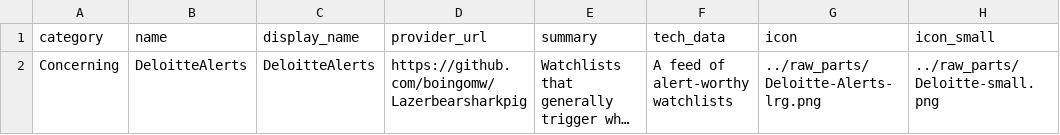
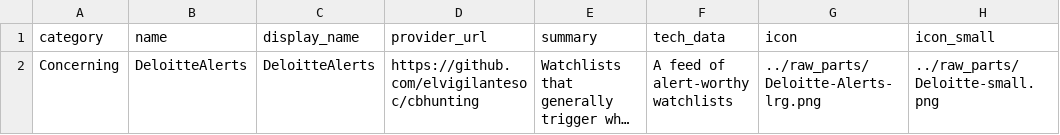
Before and after one commit to elvigilantesoc/cbhunting, a CSV file: raw_parts/feedinfo-Dalerts.csv, drawn as a sheet; long unchanged cells end in …; the diff names each change by its address in the sheet, - before the commit and + after, or states it on an @@ line.

Commit message:
Update feedinfo-Dalerts.csv

```diff
--- a/raw_parts/feedinfo-Dalerts.csv
+++ b/raw_parts/feedinfo-Dalerts.csv
-D2 (provider_url): https://github.com/boingomw/Lazerbearsharkpig
+D2 (provider_url): https://github.com/elvigilantesoc/cbhunting
```
